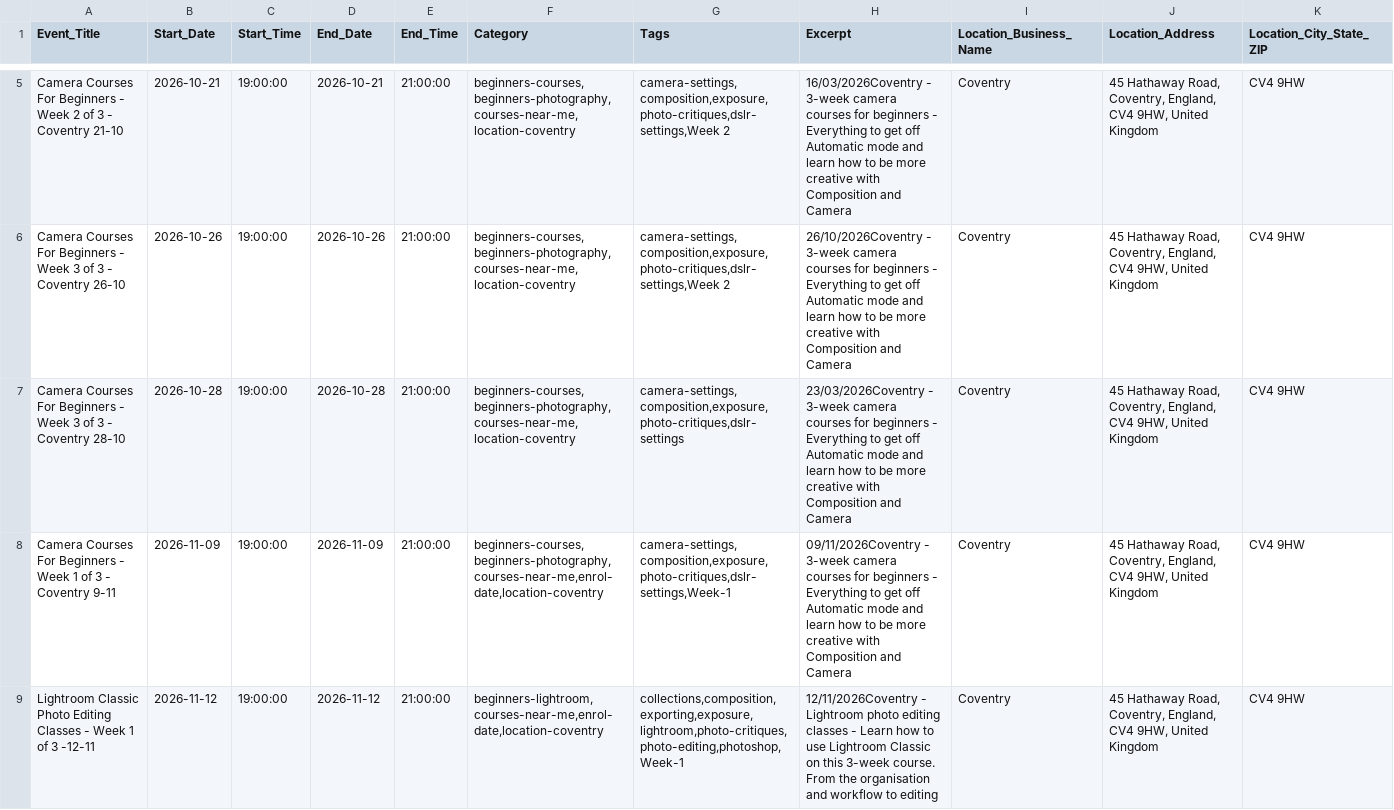
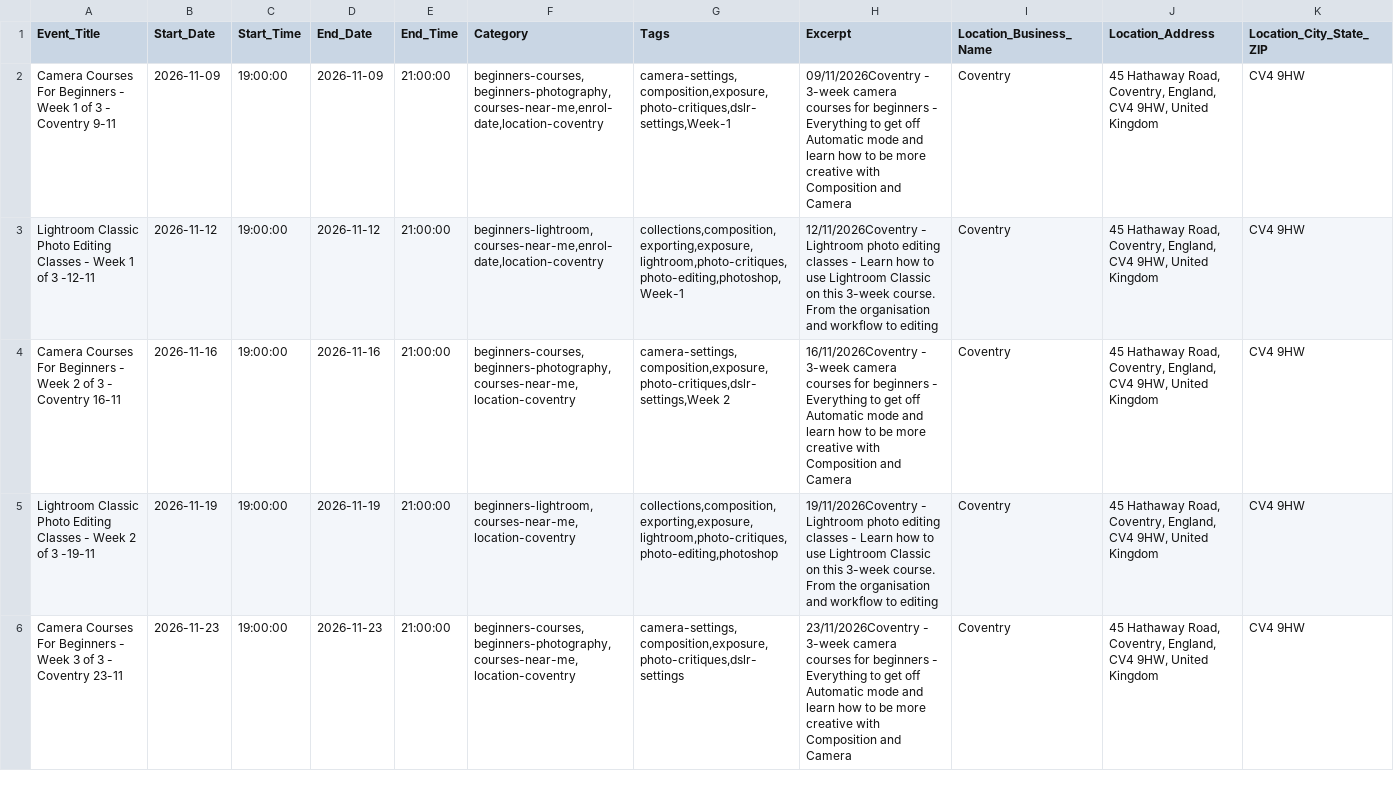
Before and after one commit to alanranger/alan-shared-resources, a CSV file: csv/02-beginners-photography-lessons.csv, drawn as a sheet; only a part is shown, gaps mark what is left out; the shorter side is filled out with more unchanged rows; rows hold the shown columns only; the diff covers the shown part only; the diff names each change by its address in the sheet, - before the commit and + after, or states it on an @@ line.

```diff
--- a/csv/02-beginners-photography-lessons.csv
+++ b/csv/02-beginners-photography-lessons.csv
-row 5: Camera Courses For Beginners - Week 2 of 3 - Coventry 21-10 | 2026-10-21 | 19:00:00 | 2026-10-21 | 21:00:00 | beginners-courses,beginners-photography,courses-near-me,location-coventry | camera-settings,composition,exposure,photo-critiques,dslr-settings,Week 2 | 16/03/2026Coventry - 3-week camera courses for beginners - Everything to get off Automatic mode and learn how to be more creative with Composition and Camera | Coventry | 45 Hathaway Road, Coventry, England, CV4 9HW, United Kingdom | CV4 9HW
-row 6: Camera Courses For Beginners - Week 3 of 3 - Coventry 26-10 | 2026-10-26 | 19:00:00 | 2026-10-26 | 21:00:00 | beginners-courses,beginners-photography,courses-near-me,location-coventry | camera-settings,composition,exposure,photo-critiques,dslr-settings,Week 2 | 26/10/2026Coventry - 3-week camera courses for beginners - Everything to get off Automatic mode and learn how to be more creative with Composition and Camera | Coventry | 45 Hathaway Road, Coventry, England, CV4 9HW, United Kingdom | CV4 9HW
-row 7: Camera Courses For Beginners - Week 3 of 3 - Coventry 28-10 | 2026-10-28 | 19:00:00 | 2026-10-28 | 21:00:00 | beginners-courses,beginners-photography,courses-near-me,location-coventry | camera-settings,composition,exposure,photo-critiques,dslr-settings | 23/03/2026Coventry - 3-week camera courses for beginners - Everything to get off Automatic mode and learn how to be more creative with Composition and Camera | Coventry | 45 Hathaway Road, Coventry, England, CV4 9HW, United Kingdom | CV4 9HW
```
Also changed, not shown: 3 removed rows elsewhere in this file, csv/05-photo-workshops-uk-landscape.csv, csv/raw-01-products-sqsp-export.csv, 2 other files.
